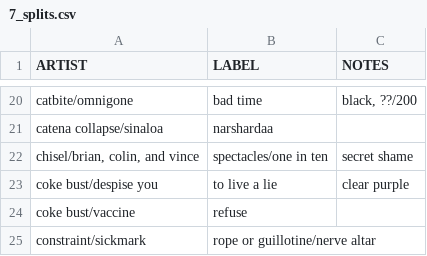
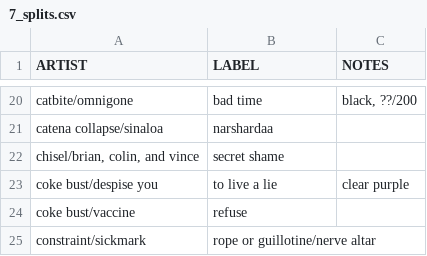
Before and after one commit to okjjj/tradelist, a CSV file: 7_splits.csv, drawn as a sheet; only a part is shown, gaps mark what is left out.

Commit message:
better version of me

```diff
--- a/7_splits.csv
+++ b/7_splits.csv
@@ -21,3 +21,3 @@ catbite/omnigone,bad time,"black, ??/200"
 catena collapse/sinaloa,narshardaa,""
-"chisel/brian, colin, and vince","spectacles/one in ten",secret shame,""
+"chisel/brian, colin, and vince",secret shame,""
 coke bust/despise you,to live a lie,clear purple
```
